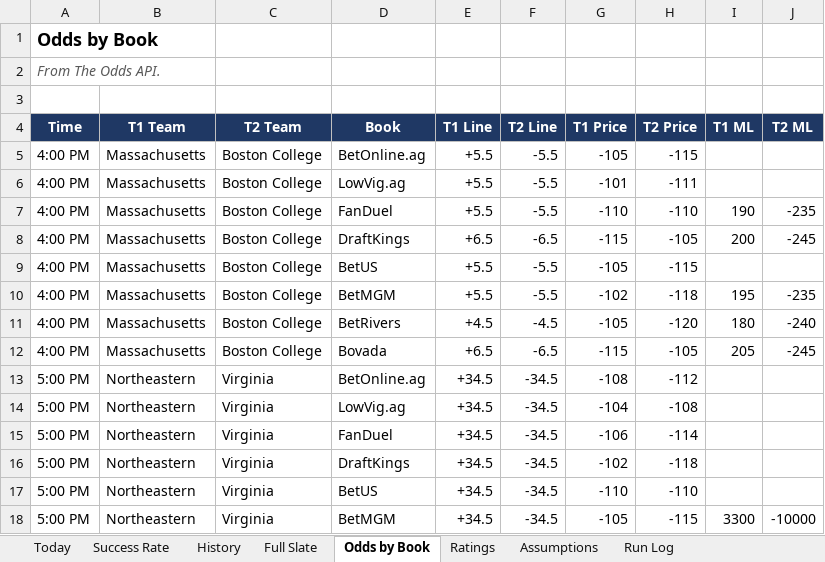
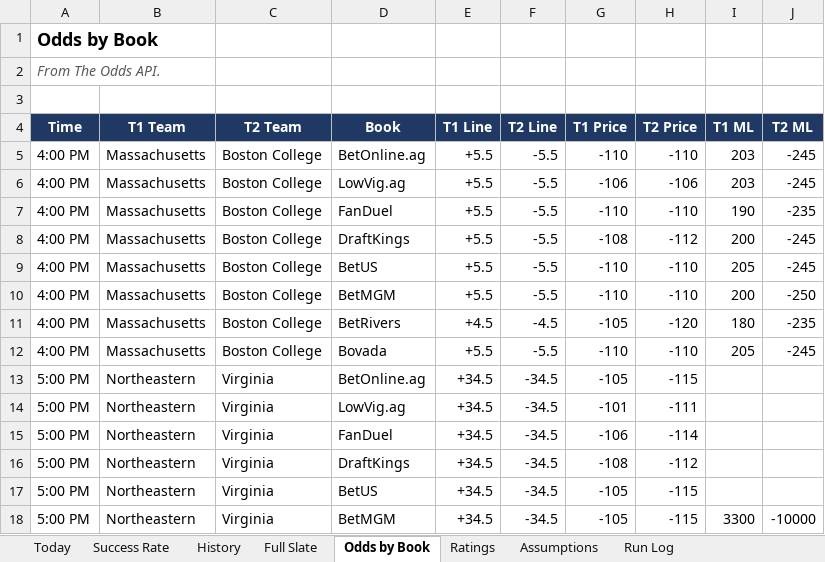
Before and after one commit to coltenmorris/ncaam-model, an Excel workbook: docs/NCAAM_Dashboard.xlsx, sheet Odds by Book, drawn as a sheet; only a part is shown; values as stored, in another font and other column widths than the file's, no borders; the diff covers the shown part only; the diff names each change by its address in the sheet, - before the commit and + after, or states it on an @@ line.

```diff
--- a/docs/NCAAM_Dashboard.xlsx (sheet Odds by Book)
+++ b/docs/NCAAM_Dashboard.xlsx (sheet Odds by Book)
-G5 (T1 Price): -105
+G5 (T1 Price): -110
-H5 (T2 Price): -115
+H5 (T2 Price): -110
-I5:I6 (T1 ML): (empty)
+I5:I6 (T1 ML): 203
-J5:J6 (T2 ML): (empty)
+J5:J6 (T2 ML): -245
-G6 (T1 Price): -101
+G6 (T1 Price): -106
-H6 (T2 Price): -111
+H6 (T2 Price): -106
-E8 (T1 Line): +6.5
+E8 (T1 Line): +5.5
-F8 (T2 Line): -6.5
+F8 (T2 Line): -5.5
-G8 (T1 Price): -115
+G8 (T1 Price): -108
-H8 (T2 Price): -105
+H8 (T2 Price): -112
-G9 (T1 Price): -105
+G9 (T1 Price): -110
-H9 (T2 Price): -115
+H9 (T2 Price): -110
-I9 (T1 ML): (empty)
+I9 (T1 ML): 205
-J9 (T2 ML): (empty)
+J9 (T2 ML): -245
-G10 (T1 Price): -102
+G10 (T1 Price): -110
-H10 (T2 Price): -118
+H10 (T2 Price): -110
-I10 (T1 ML): 195
+I10 (T1 ML): 200
-J10 (T2 ML): -235
+J10 (T2 ML): -250
-J11 (T2 ML): -240
+J11 (T2 ML): -235
-E12 (T1 Line): +6.5
+E12 (T1 Line): +5.5
-F12 (T2 Line): -6.5
+F12 (T2 Line): -5.5
-G12 (T1 Price): -115
+G12 (T1 Price): -110
-H12 (T2 Price): -105
+H12 (T2 Price): -110
-G13 (T1 Price): -108
+G13 (T1 Price): -105
-H13 (T2 Price): -112
+H13 (T2 Price): -115
-G14 (T1 Price): -104
+G14 (T1 Price): -101
-H14 (T2 Price): -108
+H14 (T2 Price): -111
-G16 (T1 Price): -102
+G16 (T1 Price): -108
-H16 (T2 Price): -118
+H16 (T2 Price): -112
-G17 (T1 Price): -110
+G17 (T1 Price): -105
-H17 (T2 Price): -110
+H17 (T2 Price): -115
```
Also changed, not shown: 98 added rows, 7 removed rows and 804 edited cells elsewhere in this sheet, sheet History, sheet Today, sheet Full Slate, sheet Run Log, sheet Success Rate, sheet Ratings, 4 other files.
